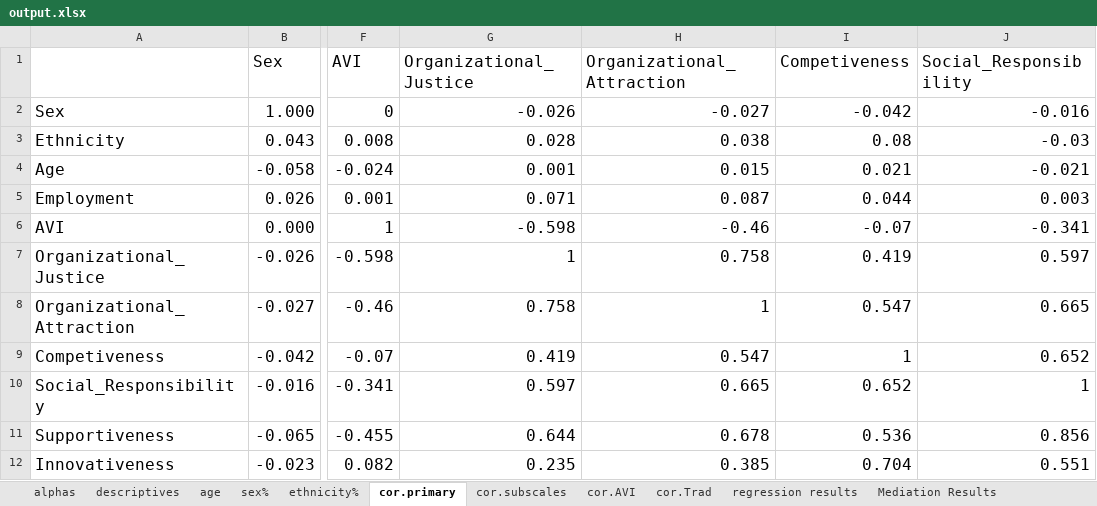
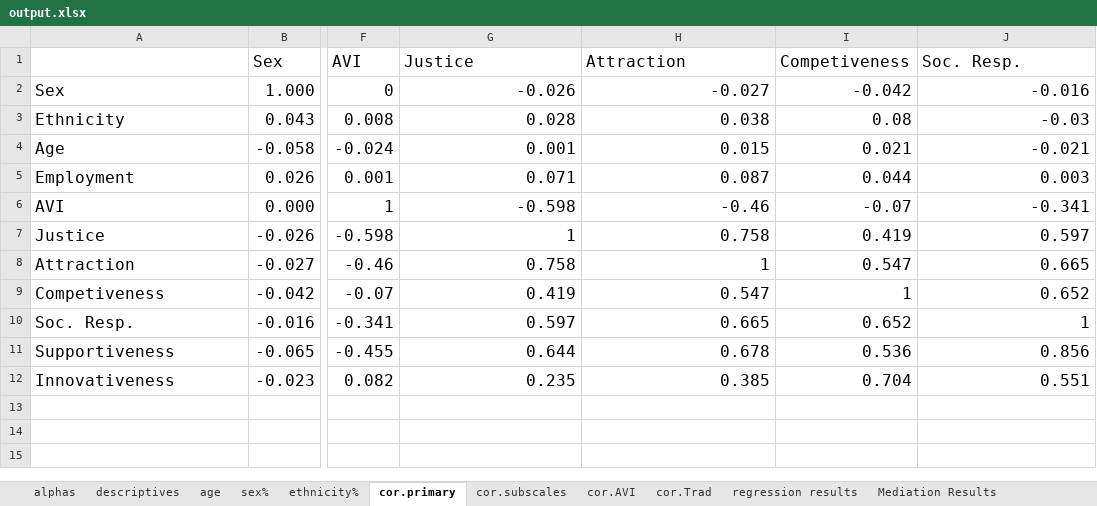
Before and after one commit to cory-moore/AVI_attraction_Rproject, an Excel workbook: output/output.xlsx, sheet cor.primary, drawn as a sheet; only a part is shown, gaps mark what is left out; values as stored, in another font and other column widths than the file's, no borders; the diff names each change by its address in the sheet, - before the commit and + after, or states it on an @@ line.

```diff
--- a/output/output.xlsx (sheet cor.primary)
+++ b/output/output.xlsx (sheet cor.primary)
-G1: Organizational_Justice
+G1: Justice
-H1: Organizational_Attraction
+H1: Attraction
-J1: Social_Responsibility
+J1: Soc. Resp.
-A7: Organizational_Justice
+A7: Justice
-A8: Organizational_Attraction
+A8: Attraction
-A10: Social_Responsibility
+A10: Soc. Resp.
```
Also changed, not shown: sheet Mediation Results, 3 other files.
